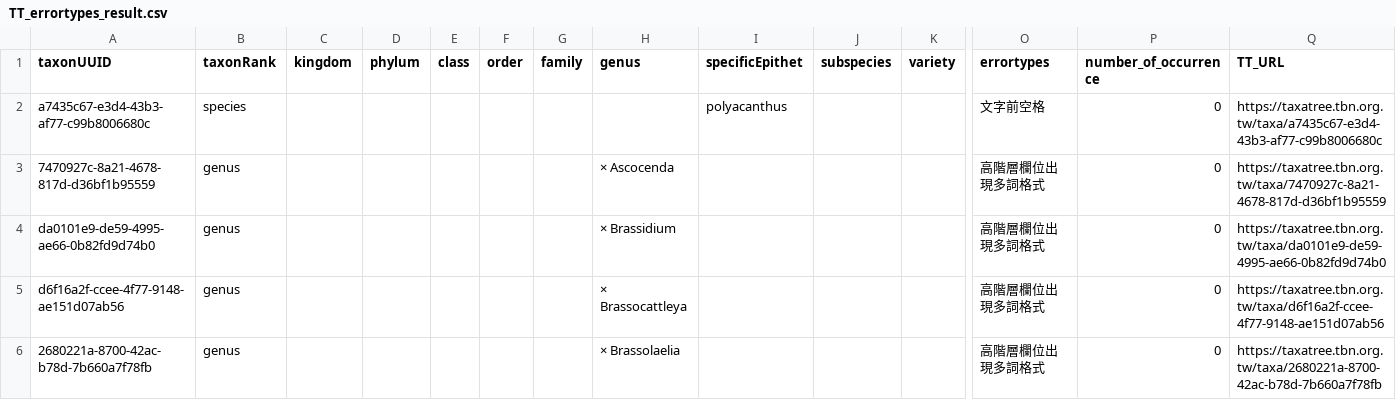
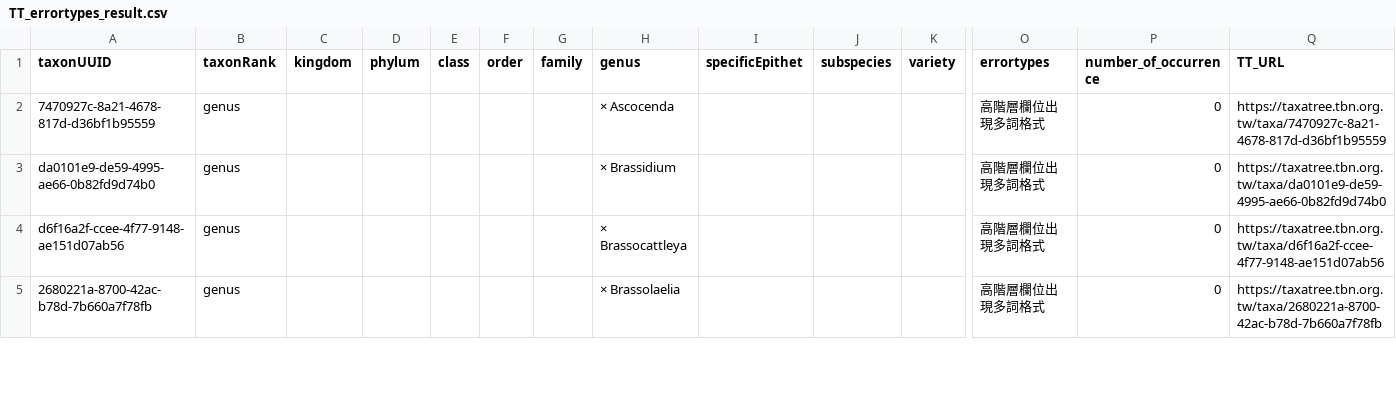
Before and after one commit to TBNworkGroup/Specieslist_Validation_Dashboard, a CSV file: data/output/TT_errortypes_result.csv, drawn as a sheet; only a part is shown, gaps mark what is left out; rows hold the shown columns only; the diff names each change by its address in the sheet, - before the commit and + after, or states it on an @@ line.

```diff
--- a/data/output/TT_errortypes_result.csv
+++ b/data/output/TT_errortypes_result.csv
-row 2: a7435c67-e3d4-43b3-af77-c99b8006680c | species |  |  |  |  |  |  | polyacanthus |  |  | 文字前空格 | 0 | https://taxatree.tbn.org.tw/taxa/a7435c67-e3d4-43b3-af77-c99b8006680c
```
Also changed, not shown: data/output/TT_duplicates_result.csv, data/output/TT_speciesinfraspecies_attribute_mismatch.csv, 3 other files.
